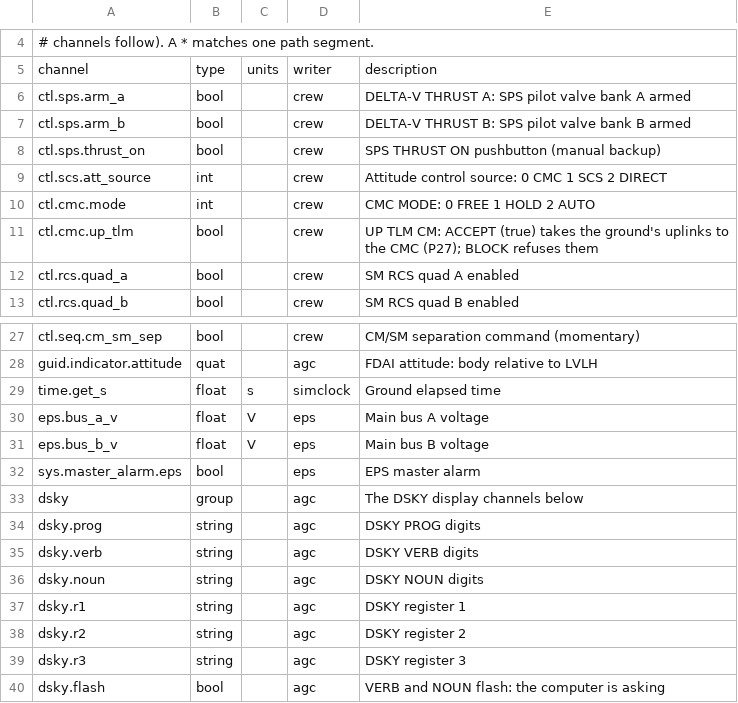
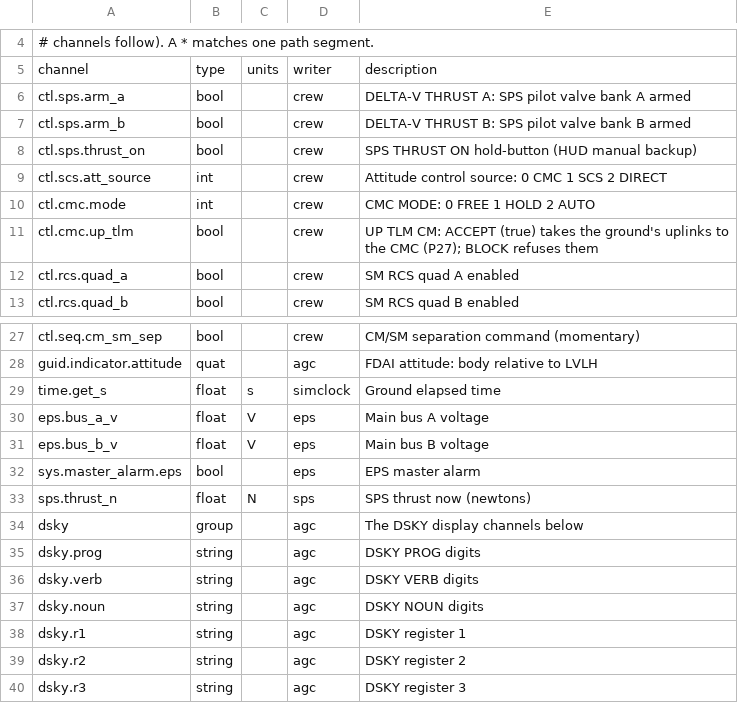
Before and after one commit to scomofo/apollo-csm-sim, a CSV file: data/cockpit/channels.csv, drawn as a sheet; only a part is shown, gaps mark what is left out; the shorter side is filled out with more unchanged rows.

Commit message:
Cabin fidelity: AOH Vol 1 §3 panel transcription
- SPS THRUST ON: pushbutton -> lamp (AOH SPS 2.4-40), reads sps.thrust_n
- Second FDAI added (P3_FDAI, AOH SCS 2.3)
- Third couch (LMP) added; wrist-menu SEAT cycles CDR/CMP/LMP via Cabin.next_seat()
- UNDOCK moved to MDC2 (AOH §3)
- Panel identities documented (MDC1/2/3 = AOH Panels 1/2/3); 22 of 28 rows sourced
- tools/cabin_csv_check.py: Python mirror of the cabin CSV validation

Rebased onto main @ 754c3721 (PR #17); conflicts resolved keeping both
sides (P2_UP_TLM_CM row kept; AOH source upgrades applied on top).

Validation: tools/cabin_csv_check.py PASS (29 controls, 62 channels),
JSON gate PASS, gdlint no new issues vs main baseline. Godot GUT suite
needs CI.

```diff
--- a/data/cockpit/channels.csv
+++ b/data/cockpit/channels.csv
@@ -7,3 +7,3 @@ ctl.sps.arm_a,bool,,crew,DELTA-V THRUST A: SPS pilot valve bank A armed
 ctl.sps.arm_b,bool,,crew,DELTA-V THRUST B: SPS pilot valve bank B armed
-ctl.sps.thrust_on,bool,,crew,SPS THRUST ON pushbutton (manual backup)
+ctl.sps.thrust_on,bool,,crew,SPS THRUST ON hold-button (HUD manual backup)
 ctl.scs.att_source,int,,crew,Attitude control source: 0 CMC 1 SCS 2 DIRECT
@@ -32,2 +32,3 @@ eps.bus_b_v,float,V,eps,Main bus B voltage
 sys.master_alarm.eps,bool,,eps,EPS master alarm
+sps.thrust_n,float,N,sps,SPS thrust now (newtons)
 dsky,group,,agc,The DSKY display channels below
```
Also changed, not shown: data/cockpit/controls.csv, 3 other files.
